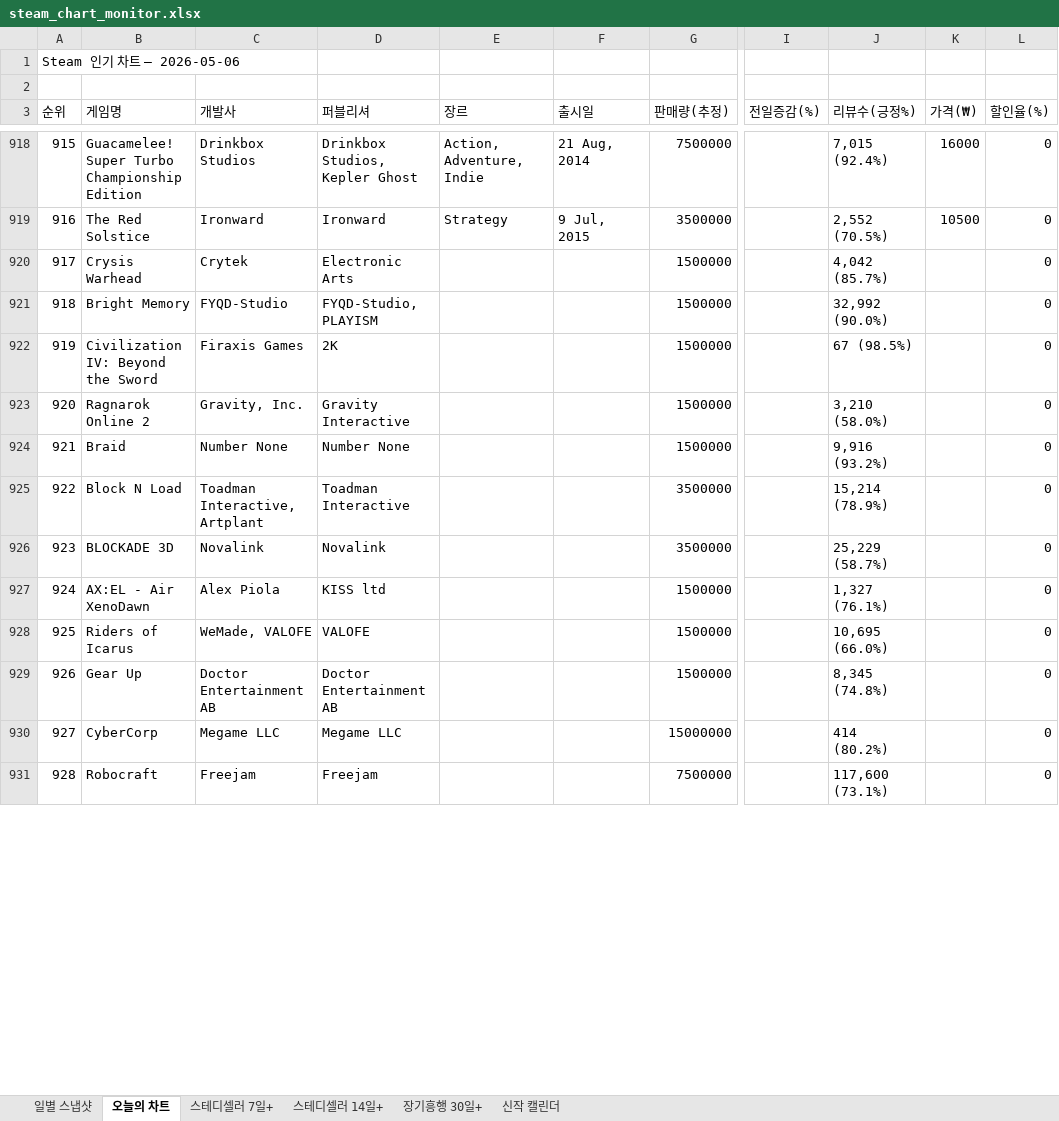
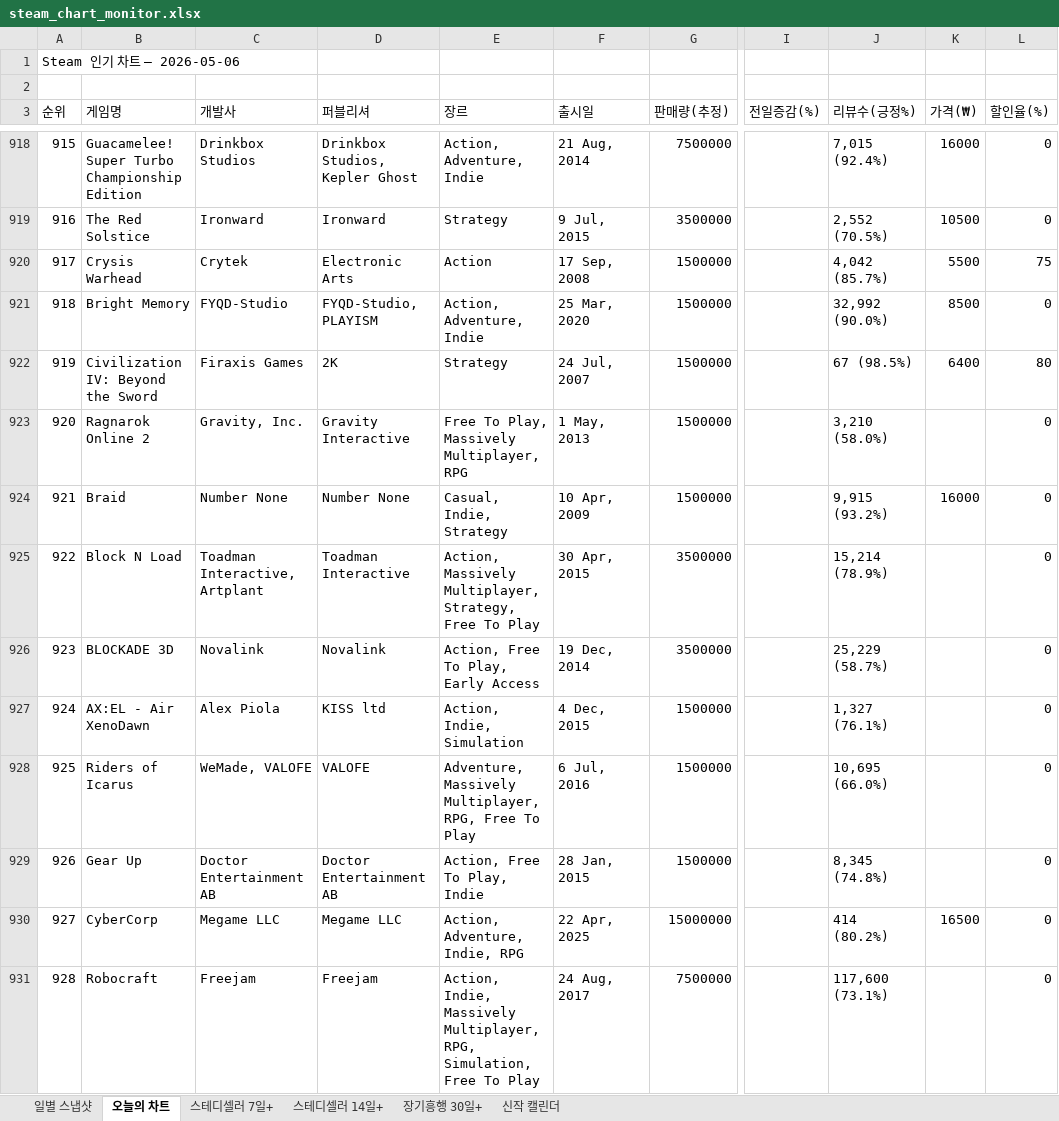
Before and after one commit to ahroyun/steam-top1000, an Excel workbook: steam_chart_monitor.xlsx, sheet 오늘의 차트, drawn as a sheet; only a part is shown, gaps mark what is left out; values as stored, in another font and other column widths than the file's, no cell formats; the diff covers the shown part only; the diff names each change by its address in the sheet, - before the commit and + after, or states it on an @@ line.

```diff
--- a/steam_chart_monitor.xlsx (sheet 오늘의 차트)
+++ b/steam_chart_monitor.xlsx (sheet 오늘의 차트)
-E920 (장르): (empty)
+E920 (장르): Action
-F920 (출시일): (empty)
+F920 (출시일): 17 Sep, 2008
-K920 (가격(₩)): (empty)
+K920 (가격(₩)): 5500
-L920 (할인율(%)): 0
+L920 (할인율(%)): 75
-E921 (장르): (empty)
+E921 (장르): Action, Adventure, Indie
-F921 (출시일): (empty)
+F921 (출시일): 25 Mar, 2020
-K921 (가격(₩)): (empty)
+K921 (가격(₩)): 8500
-E922 (장르): (empty)
+E922 (장르): Strategy
-F922 (출시일): (empty)
+F922 (출시일): 24 Jul, 2007
-K922 (가격(₩)): (empty)
+K922 (가격(₩)): 6400
-L922 (할인율(%)): 0
+L922 (할인율(%)): 80
-E923 (장르): (empty)
+E923 (장르): Free To Play, Massively Multiplayer, RPG
-F923 (출시일): (empty)
+F923 (출시일): 1 May, 2013
-E924 (장르): (empty)
+E924 (장르): Casual, Indie, Strategy
-F924 (출시일): (empty)
+F924 (출시일): 10 Apr, 2009
-J924 (리뷰수(긍정%)): 9,916 (93.2%)
+J924 (리뷰수(긍정%)): 9,915 (93.2%)
-K924 (가격(₩)): (empty)
+K924 (가격(₩)): 16000
-E925 (장르): (empty)
+E925 (장르): Action, Massively Multiplayer, Strategy, Free To Play
-F925 (출시일): (empty)
+F925 (출시일): 30 Apr, 2015
-E926 (장르): (empty)
+E926 (장르): Action, Free To Play, Early Access
-F926 (출시일): (empty)
+F926 (출시일): 19 Dec, 2014
-E927 (장르): (empty)
+E927 (장르): Action, Indie, Simulation
-F927 (출시일): (empty)
+F927 (출시일): 4 Dec, 2015
-E928 (장르): (empty)
+E928 (장르): Adventure, Massively Multiplayer, RPG, Free To Play
-F928 (출시일): (empty)
+F928 (출시일): 6 Jul, 2016
-E929 (장르): (empty)
+E929 (장르): Action, Free To Play, Indie
-F929 (출시일): (empty)
+F929 (출시일): 28 Jan, 2015
-E930 (장르): (empty)
+E930 (장르): Action, Adventure, Indie, RPG
-F930 (출시일): (empty)
+F930 (출시일): 22 Apr, 2025
-K930 (가격(₩)): (empty)
+K930 (가격(₩)): 16500
-E931 (장르): (empty)
+E931 (장르): Action, Indie, Massively Multiplayer, RPG, Simulation, Free To Play
-F931 (출시일): (empty)
+F931 (출시일): 24 Aug, 2017
```
Also changed, not shown: 542 edited cells elsewhere in this sheet, sheet 일별 스냅샷, sheet 신작 캘린더, cell formats, 1 other file.
